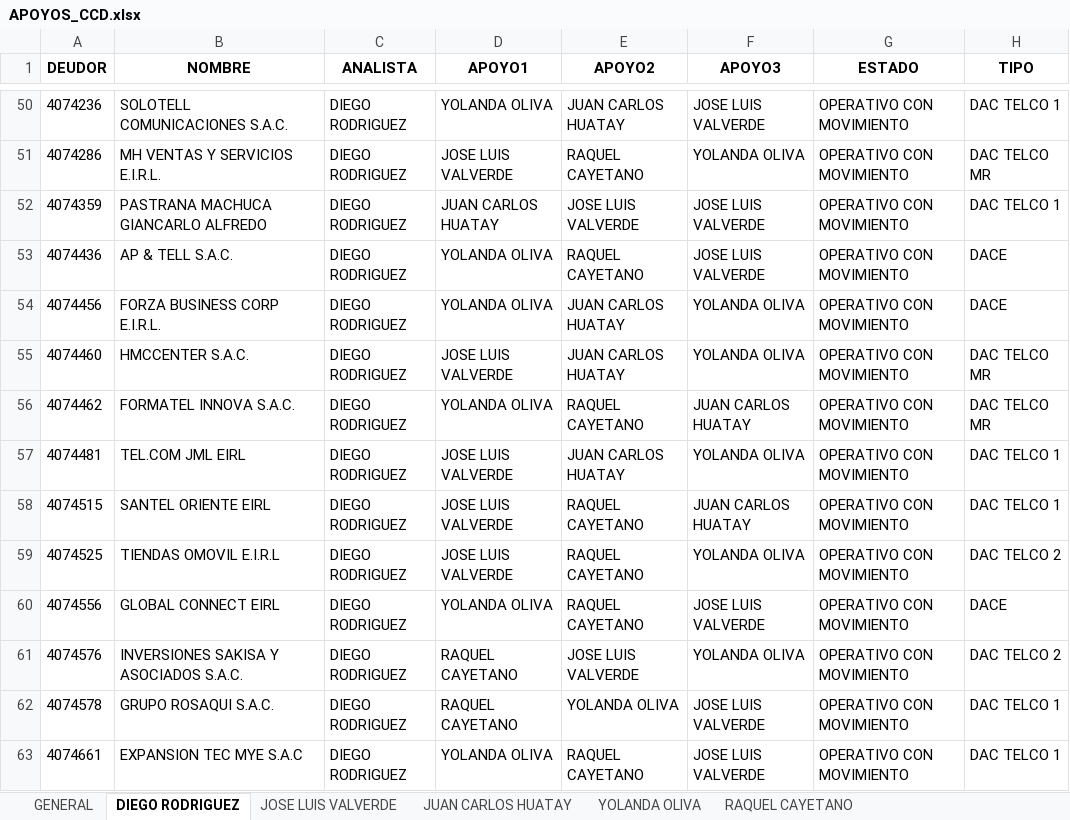
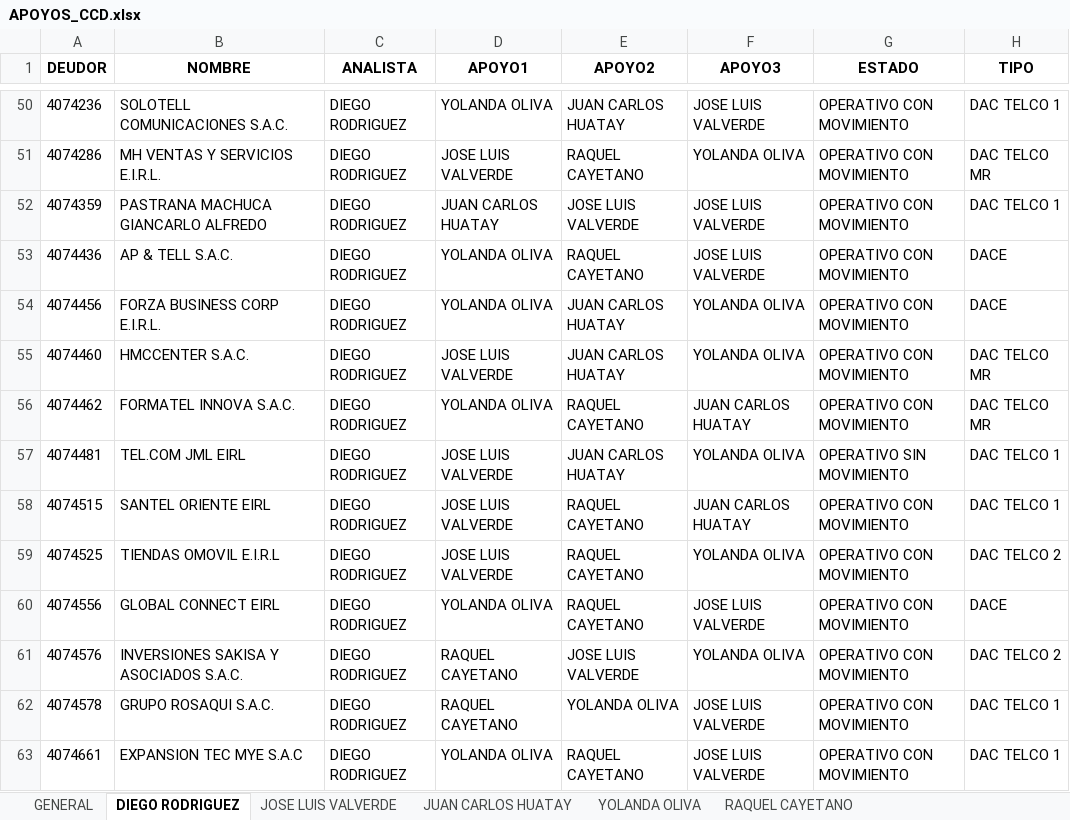
Before and after one commit to iriarteMirko/sms-vacaciones, an Excel workbook: docs/APOYOS_CCD.xlsx, sheet DIEGO RODRIGUEZ, drawn as a sheet; only a part is shown, gaps mark what is left out; values as stored, in another font and other column widths than the file's, no borders; the diff names each change by its address in the sheet, - before the commit and + after, or states it on an @@ line.

```diff
--- a/docs/APOYOS_CCD.xlsx (sheet DIEGO RODRIGUEZ)
+++ b/docs/APOYOS_CCD.xlsx (sheet DIEGO RODRIGUEZ)
-G57 (ESTADO): OPERATIVO CON MOVIMIENTO
+G57 (ESTADO): OPERATIVO SIN MOVIMIENTO
```
Also changed, not shown: sheet GENERAL, sheet RAQUEL CAYETANO, sheet YOLANDA OLIVA, docs/VACACIONES.xlsx, 2 other files.
